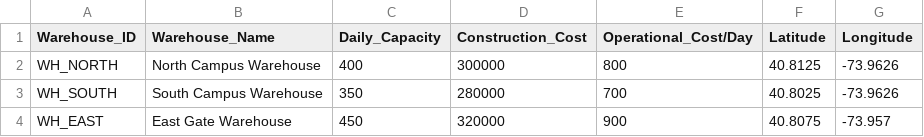
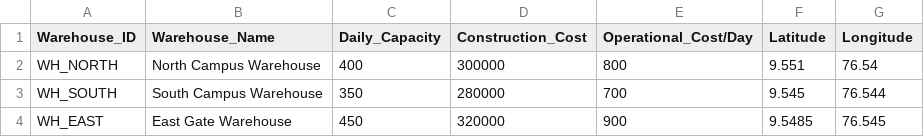
Before and after one commit to AkshayAJoseph/Campus-Logistics-Optimization, a CSV file: data/warehouses.csv, drawn as a sheet.

```diff
--- a/data/warehouses.csv
+++ b/data/warehouses.csv
@@ -1,4 +1,4 @@
 Warehouse_ID,Warehouse_Name,Daily_Capacity,Construction_Cost,Operational_Cost/Day,Latitude,Longitude
-WH_NORTH,North Campus Warehouse,400,300000,800,40.8125,-73.9626
-WH_SOUTH,South Campus Warehouse,350,280000,700,40.8025,-73.9626
-WH_EAST,East Gate Warehouse,450,320000,900,40.8075,-73.957
+WH_NORTH,North Campus Warehouse,400,300000,800,9.551,76.54
+WH_SOUTH,South Campus Warehouse,350,280000,700,9.545,76.544
+WH_EAST,East Gate Warehouse,450,320000,900,9.5485,76.545
```
Also changed, not shown: data/facilities.csv, data/transportation_costs.csv, 9 other files.
